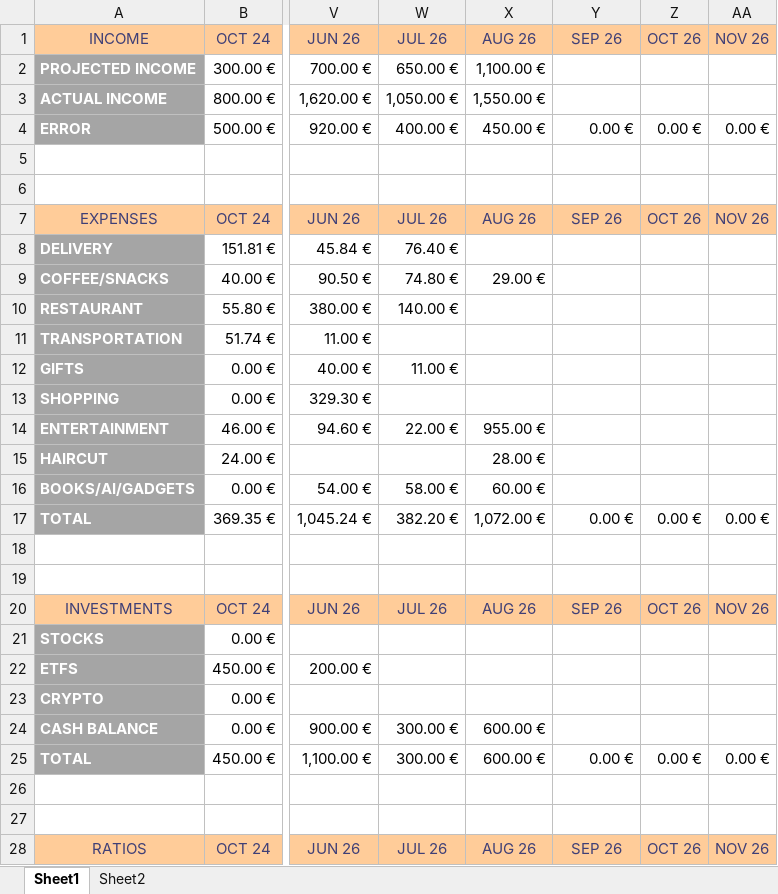
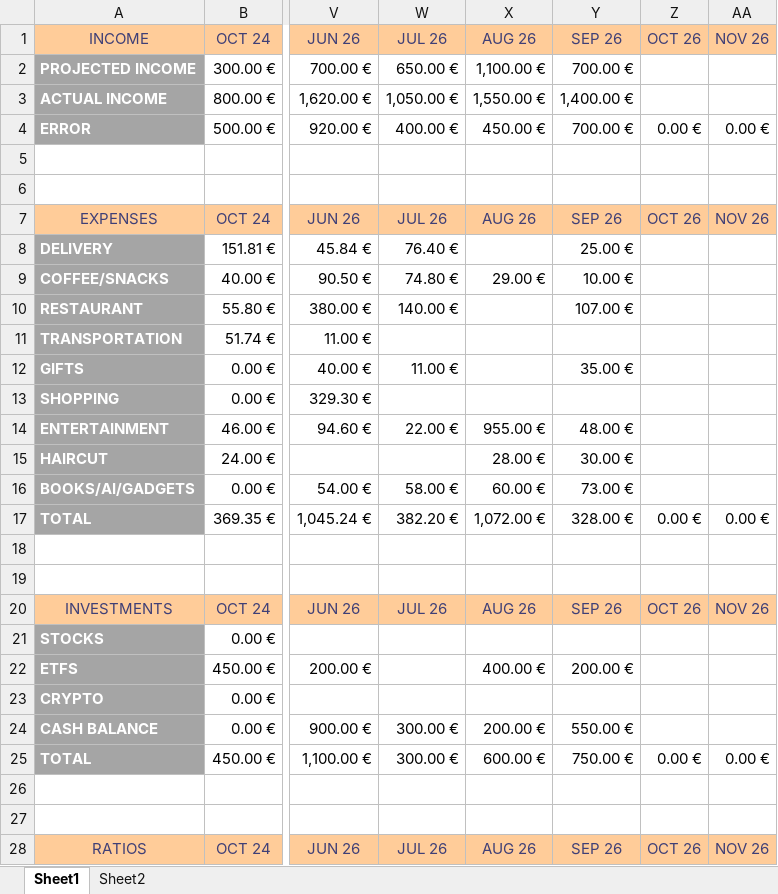
Before and after one commit to detandreas/My-Portfolio-Tracker, an Excel workbook: assets/Book3.xlsx, sheet Sheet1, drawn as a sheet; only a part is shown, gaps mark what is left out; values as stored, in another font and other column widths than the file's, no borders; conditional formats not drawn; the diff covers the shown part only; the diff names each change by its address in the sheet, - before the commit and + after, or states it on an @@ line.

```diff
--- a/assets/Book3.xlsx (sheet Sheet1)
+++ b/assets/Book3.xlsx (sheet Sheet1)
-Y2 (SEP 26): (empty)
+Y2 (SEP 26): 700.00 €
-Y3 (SEP 26): (empty)
+Y3 (SEP 26): 1,400.00 €
-Y4 (SEP 26): 0.00 €
+Y4 (SEP 26): 700.00 €
-Y8 (SEP 26): (empty)
+Y8 (SEP 26): 25.00 €
-Y9 (SEP 26): (empty)
+Y9 (SEP 26): 10.00 €
-Y10 (SEP 26): (empty)
+Y10 (SEP 26): 107.00 €
-Y12 (SEP 26): (empty)
+Y12 (SEP 26): 35.00 €
-Y14 (SEP 26): (empty)
+Y14 (SEP 26): 48.00 €
-Y15 (SEP 26): (empty)
+Y15 (SEP 26): 30.00 €
-Y16 (SEP 26): (empty)
+Y16 (SEP 26): 73.00 €
-Y17 (SEP 26): 0.00 €
+Y17 (SEP 26): 328.00 €
-X22 (AUG 26): (empty)
+X22 (AUG 26): 400.00 €
-Y22 (SEP 26): (empty)
+Y22 (SEP 26): 200.00 €
-X24 (AUG 26): 600.00 €
+X24 (AUG 26): 200.00 €
-Y24 (SEP 26): (empty)
+Y24 (SEP 26): 550.00 €
-Y25 (SEP 26): 0.00 €
+Y25 (SEP 26): 750.00 €
```
Also changed, not shown: 3 edited cells elsewhere in this sheet, charts or pictures, assets/Trades.xlsx, 1 other file.
